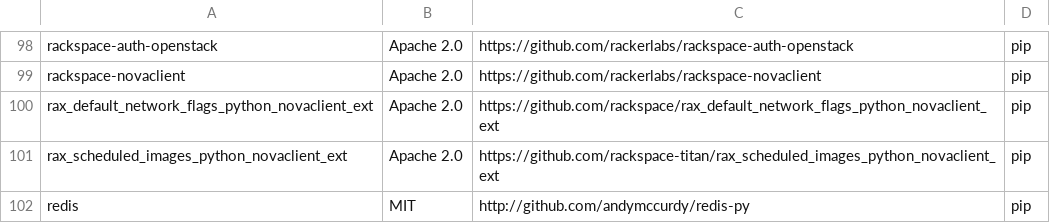
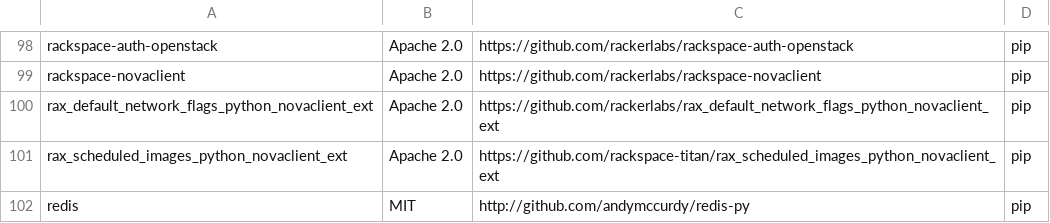
Before and after one commit to ansible/awx, a CSV file: tools/license-audit/TowerLicenses.csv, drawn as a sheet; only a part is shown, gaps mark what is left out.

Commit message:
Fix URL

```diff
--- a/tools/license-audit/TowerLicenses.csv
+++ b/tools/license-audit/TowerLicenses.csv
@@ -99,3 +99,3 @@ rackspace-auth-openstack,Apache 2.0,https://github.com/rackerlabs/rackspace-auth
 rackspace-novaclient,Apache 2.0,https://github.com/rackerlabs/rackspace-novaclient,pip
-rax_default_network_flags_python_novaclient_ext,Apache 2.0,https://github.com/rackspace/rax_default_network_flags_python_novaclient_ext,pip
+rax_default_network_flags_python_novaclient_ext,Apache 2.0,https://github.com/rackerlabs/rax_default_network_flags_python_novaclient_ext,pip
 rax_scheduled_images_python_novaclient_ext,Apache 2.0,https://github.com/rackspace-titan/rax_scheduled_images_python_novaclient_ext,pip
```
